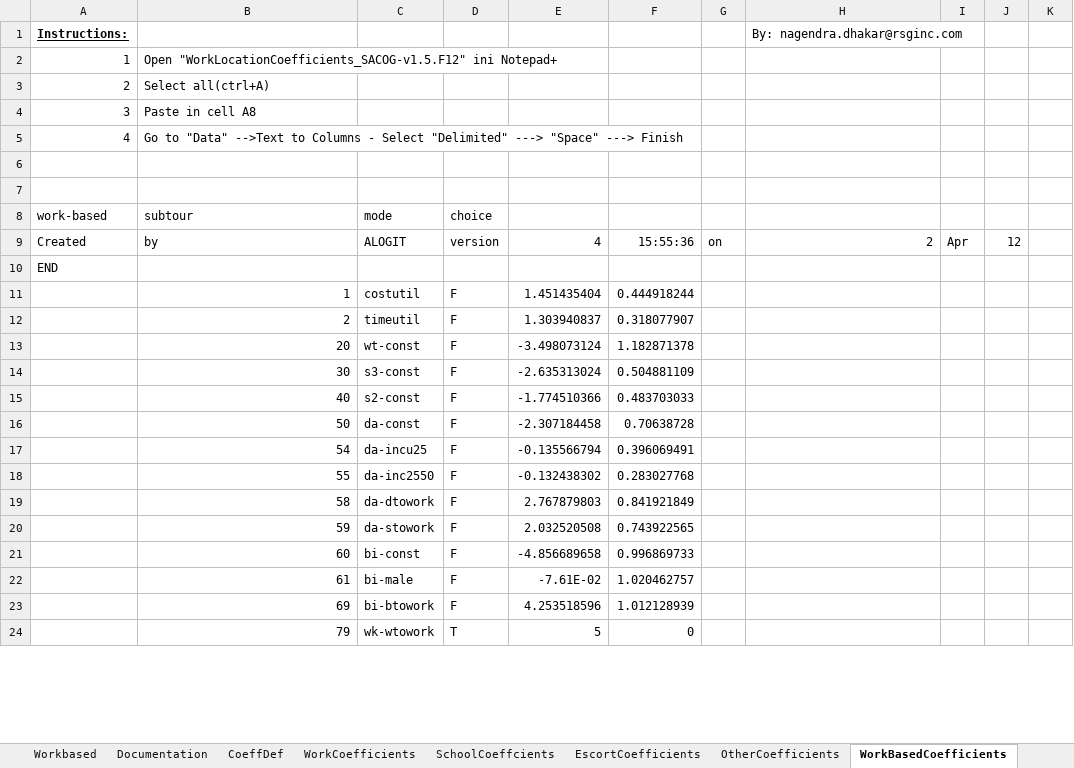
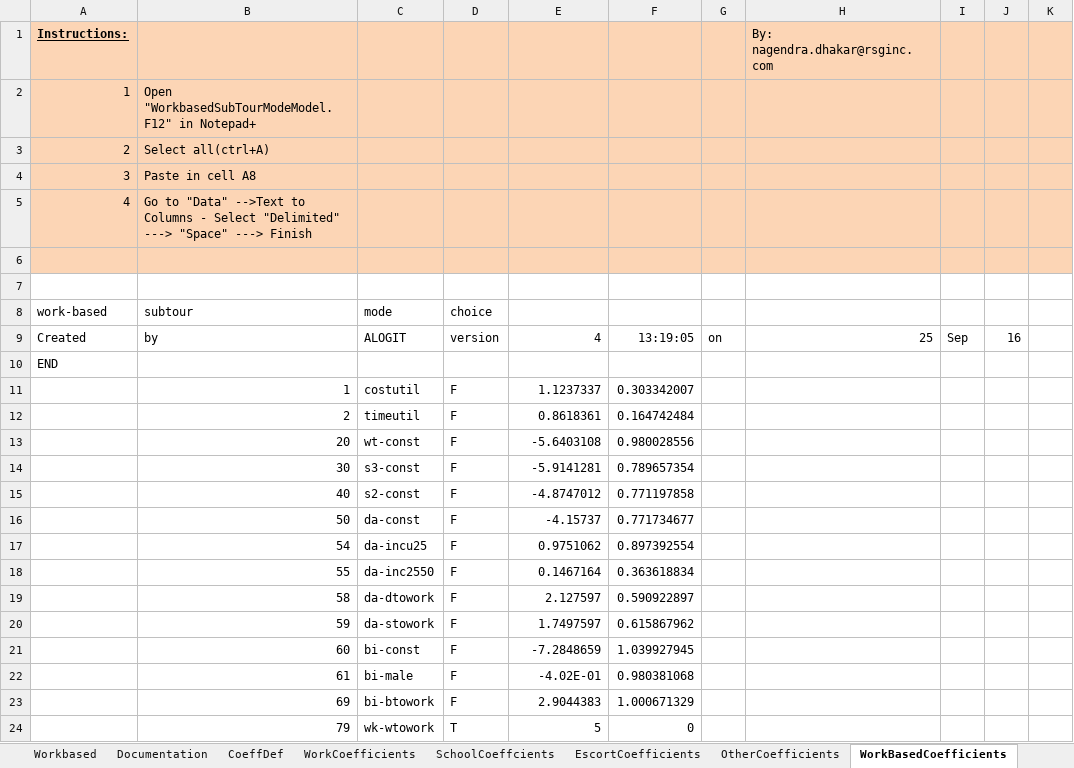
Before and after one commit to bellevuewa/BKRCast, an Excel workbook: daysim_summaries/output/TourMode.xlsm, sheet WorkBasedCoefficients, drawn as a sheet; only a part is shown; values as stored, in another font and other column widths than the file's, no borders; the diff covers the shown part only; the diff names each change by its address in the sheet, - before the commit and + after, or states it on an @@ line.

```diff
--- a/daysim_summaries/output/TourMode.xlsm (sheet WorkBasedCoefficients)
+++ b/daysim_summaries/output/TourMode.xlsm (sheet WorkBasedCoefficients)
-A1:K6 fill: none
+A1:K6 fill: #FCD5B5
-B2: Open "WorkLocationCoefficients_SACOG-v1.5.F12" ini Notepad+
+B2: Open "WorkbasedSubTourModeModel.F12" in Notepad+
-F9: 15:55:36
+F9: 13:19:05
-H9: 2
+H9: 25
-I9: Apr
+I9: Sep
-J9: 12
+J9: 16
-E11: 1.451435404
+E11: 1.1237337
-F11: 0.444918244
+F11: 0.303342007
-E12: 1.303940837
+E12: 0.8618361
-F12: 0.318077907
+F12: 0.164742484
-E13: -3.498073124
+E13: -5.6403108
-F13: 1.182871378
+F13: 0.980028556
-E14: -2.635313024
+E14: -5.9141281
-F14: 0.504881109
+F14: 0.789657354
-E15: -1.774510366
+E15: -4.8747012
-F15: 0.483703033
+F15: 0.771197858
-E16: -2.307184458
+E16: -4.15737
-F16: 0.70638728
+F16: 0.771734677
-E17: -0.135566794
+E17: 0.9751062
-F17: 0.396069491
+F17: 0.897392554
-E18: -0.132438302
+E18: 0.1467164
-F18: 0.283027768
+F18: 0.363618834
-E19: 2.767879803
+E19: 2.127597
-F19: 0.841921849
+F19: 0.590922897
-E20: 2.032520508
+E20: 1.7497597
-F20: 0.743922565
+F20: 0.615867962
-E21: -4.856689658
+E21: -7.2848659
-F21: 0.996869733
+F21: 1.039927945
-E22: -7.61E-02
+E22: -4.02E-01
-F22: 1.020462757
+F22: 0.980381068
-E23: 4.253518596
+E23: 2.9044383
-F23: 1.012128939
+F23: 1.000671329
```
Also changed, not shown: 14 added rows, 14 removed rows and 15 edited cells elsewhere in this sheet, sheet OtherCoefficients, sheet SchoolCoeffcients, sheet Calibration, sheet WorkCoefficients, sheet Workbased, sheet School, 8 more sheets, other sheet tabs, formulas that keep their value, daysim_summaries/output/DayPattern.xlsm, daysim_summaries/output/TourDestination_SocRec.xlsm, 39 other files.
